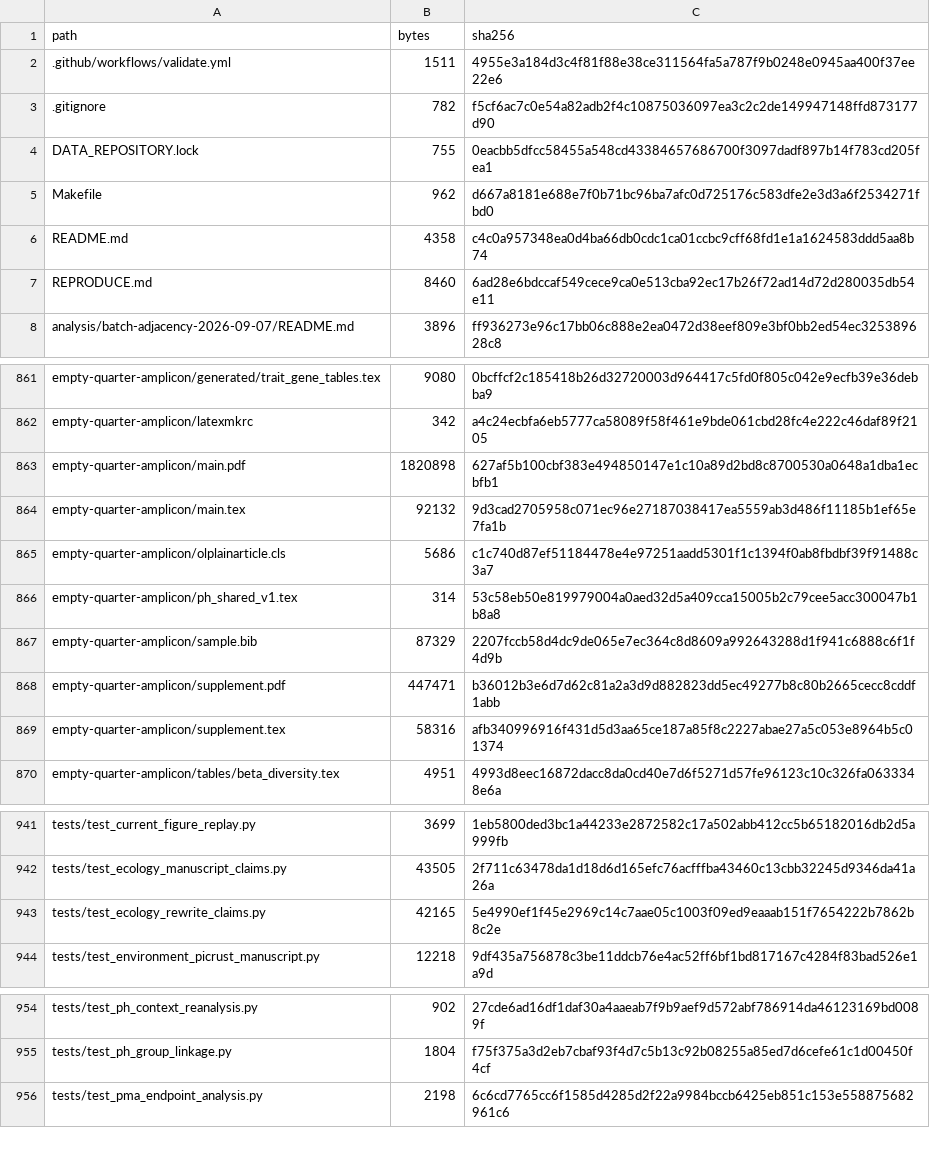
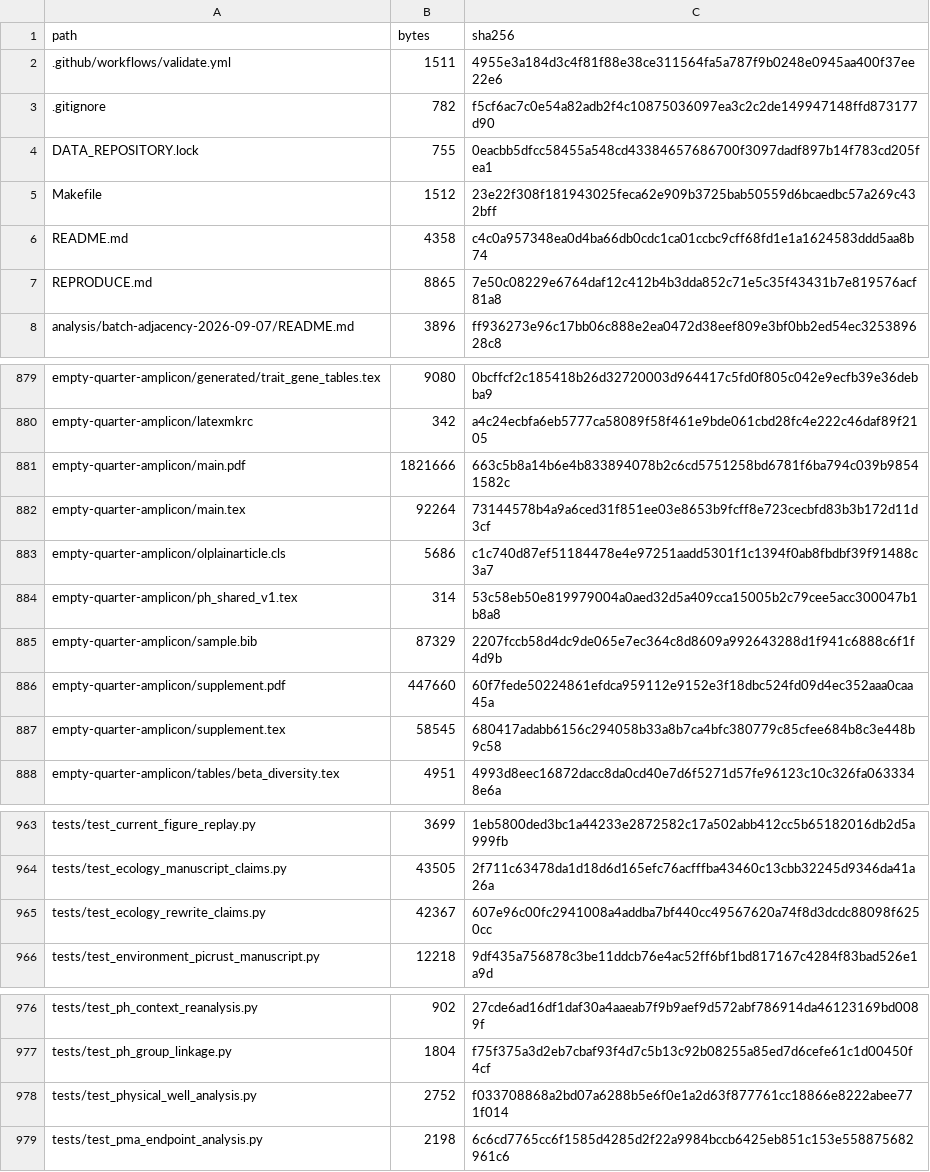
Before and after one commit to bio-ontology-research-group/empty-quarter-ecology, a TSV file: FILE_MANIFEST.tsv, drawn as a sheet; only a part is shown, gaps mark what is left out; the diff covers the shown part only.

Commit message:
Reproduce physical well analysis and preserve latest author revision

```diff
--- a/FILE_MANIFEST.tsv
+++ b/FILE_MANIFEST.tsv
@@ -4,5 +4,5 @@ path	bytes	sha256
 DATA_REPOSITORY.lock	755	0eacbb5dfcc58455a548cd43384657686700f3097dadf897b14f783cd205fea1
-Makefile	962	d667a8181e688e7f0b71bc96ba7afc0d725176c583dfe2e3d3a6f2534271fbd0
+Makefile	1512	23e22f308f181943025feca62e909b3725bab50559d6bcaedbc57a269c432bff
 README.md	4358	c4c0a957348ea0d4ba66db0cdc1ca01ccbc9cff68fd1e1a1624583ddd5aa8b74
-REPRODUCE.md	8460	6ad28e6bdccaf549cece9ca0e513cba92ec17b26f72ad14d72d280035db54e11
+REPRODUCE.md	8865	7e50c08229e6764daf12c412b4b3dda852c71e5c35f43431b7e819576acf81a8
 analysis/batch-adjacency-2026-09-07/README.md	3896	ff936273e96c17bb06c888e2ea0472d38eef809e3bf0bb2ed54ec325389628c8
@@ -862,4 +880,4 @@ empty-quarter-amplicon/generated/trait_gene_tables.tex	9080	0bcffcf2c185418b26d3
 empty-quarter-amplicon/latexmkrc	342	a4c24ecbfa6eb5777ca58089f58f461e9bde061cbd28fc4e222c46daf89f2105
-empty-quarter-amplicon/main.pdf	1820898	627af5b100cbf383e494850147e1c10a89d2bd8c8700530a0648a1dba1ecbfb1
-empty-quarter-amplicon/main.tex	92132	9d3cad2705958c071ec96e27187038417ea5559ab3d486f11185b1ef65e7fa1b
+empty-quarter-amplicon/main.pdf	1821666	663c5b8a14b6e4b833894078b2c6cd5751258bd6781f6ba794c039b98541582c
+empty-quarter-amplicon/main.tex	92264	73144578b4a9a6ced31f851ee03e8653b9fcff8e723cecbfd83b3b172d11d3cf
 empty-quarter-amplicon/olplainarticle.cls	5686	c1c740d87ef51184478e4e97251aadd5301f1c1394f0ab8fbdbf39f91488c3a7
@@ -867,4 +885,4 @@ empty-quarter-amplicon/ph_shared_v1.tex	314	53c58eb50e819979004a0aed32d5a409cca1
 empty-quarter-amplicon/sample.bib	87329	2207fccb58d4dc9de065e7ec364c8d8609a992643288d1f941c6888c6f1f4d9b
-empty-quarter-amplicon/supplement.pdf	447471	b36012b3e6d7d62c81a2a3d9d882823dd5ec49277b8c80b2665cecc8cddf1abb
-empty-quarter-amplicon/supplement.tex	58316	afb340996916f431d5d3aa65ce187a85f8c2227abae27a5c053e8964b5c01374
+empty-quarter-amplicon/supplement.pdf	447660	60f7fede50224861efdca959112e9152e3f18dbc524fd09d4ec352aaa0caa45a
+empty-quarter-amplicon/supplement.tex	58545	680417adabb6156c294058b33a8b7ca4bfc380779c85cfee684b8c3e448b9c58
 empty-quarter-amplicon/tables/beta_diversity.tex	4951	4993d8eec16872dacc8da0cd40e7d6f5271d57fe96123c10c326fa0633348e6a
@@ -942,3 +964,3 @@ tests/test_current_figure_replay.py	3699	1eb5800ded3bc1a44233e2872582c17a502abb4
 tests/test_ecology_manuscript_claims.py	43505	2f711c63478da1d18d6d165efc76acfffba43460c13cbb32245d9346da41a26a
-tests/test_ecology_rewrite_claims.py	42165	5e4990ef1f45e2969c14c7aae05c1003f09ed9eaaab151f7654222b7862b8c2e
+tests/test_ecology_rewrite_claims.py	42367	607e96c00fc2941008a4addba7bf440cc49567620a74f8d3dcdc88098f6250cc
 tests/test_environment_picrust_manuscript.py	12218	9df435a756878c3be11ddcb76e4ac52ff6bf1bd817167c4284f83bad526e1a9d
@@ -955,2 +977,3 @@ tests/test_ph_context_reanalysis.py	902	27cde6ad16df1daf30a4aaeab7f9b9aef9d572ab
 tests/test_ph_group_linkage.py	1804	f75f375a3d2eb7cbaf93f4d7c5b13c92b08255a85ed7d6cefe61c1d00450f4cf
+tests/test_physical_well_analysis.py	2752	f033708868a2bd07a6288b5e6f0e1a2d63f877761cc18866e8222abee771f014
 tests/test_pma_endpoint_analysis.py	2198	6c6cd7765cc6f1585d4285d2f22a9984bccb6425eb851c153e558875682961c6
```
Also changed, not shown: 22 added rows elsewhere in this file, 30 other files.
